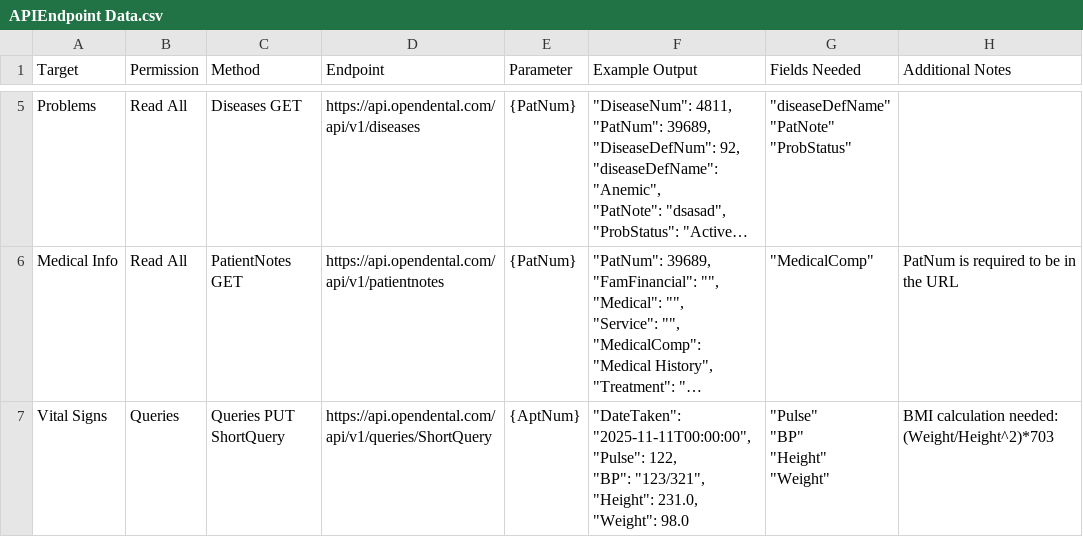
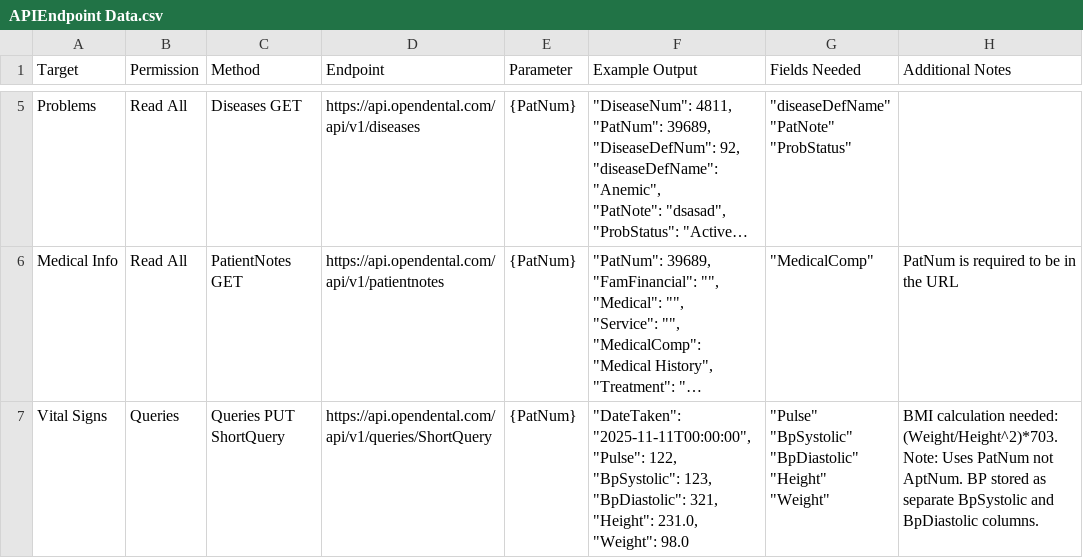
Before and after one commit to zachweisman0105/OpenDentalAuditDataRetrieval, a CSV file: APIEndpoint Data.csv, drawn as a sheet; only a part is shown, gaps mark what is left out; long unchanged cells end in …; ↵ is a line break in a cell; the diff names each change by its address in the sheet, - before the commit and + after, or states it on an @@ line.

```diff
--- a/APIEndpoint Data.csv
+++ b/APIEndpoint Data.csv
-E7 (Parameter): {AptNum}
+E7 (Parameter): {PatNum}
-F7 (Example Output): …"Pulse": 122, ↵ "BP": "123/321", ↵ "Height": 231.0,…
+F7 (Example Output): …"Pulse": 122, ↵ "BpSystolic": 123, ↵ "BpDiastolic": 321, ↵ "Height": 231.0,…
-G7 (Fields Needed): "Pulse" ↵ "BP" ↵ "Height" ↵ "Weight"
+G7 (Fields Needed): "Pulse" ↵ "BpSystolic" ↵ "BpDiastolic" ↵ "Height" ↵ "Weight"
-H7 (Additional Notes): …calculation needed: (Weight/Height^2)*703
+H7 (Additional Notes): …calculation needed: (Weight/Height^2)*703. Note: Uses PatNum not AptNum. BP stored as separate BpSystolic and BpDiastolic columns.
```
Also changed, not shown: 2 other files.
